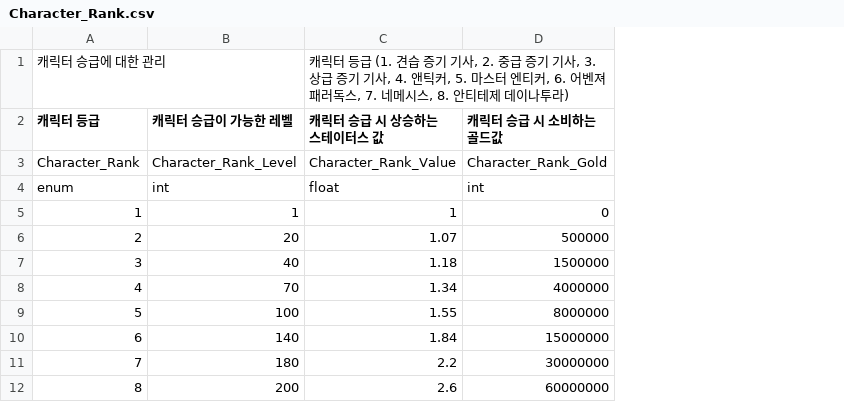
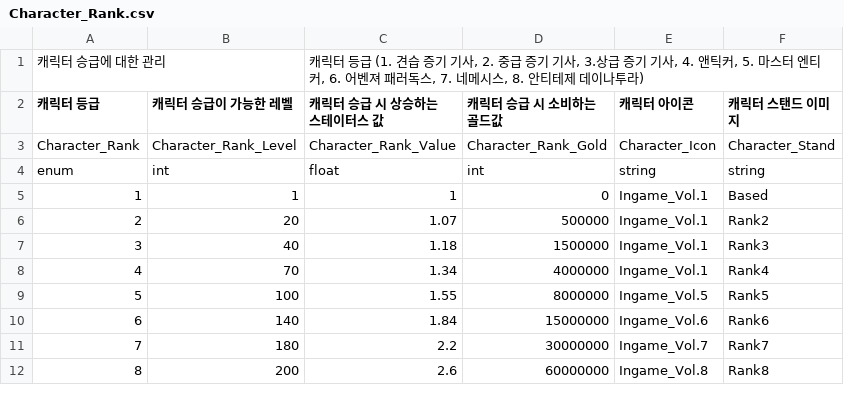
Before and after one commit to GreedSpirit/Dorothia, a CSV file: Assets/Resources/Character_Rank.csv, drawn as a sheet; the diff names each change by its address in the sheet, - before the commit and + after, or states it on an @@ line.

Commit message:
[fix] 캐릭터 테이블 삭제 및 캐릭터랭크 테이블 컬럼 추가
- Character 테이블 삭제
- Character_Rank 테이블에 Character_Icon,Character_Stand 컬럼 추가

```diff
--- a/Assets/Resources/Character_Rank.csv
+++ b/Assets/Resources/Character_Rank.csv
+column E (캐릭터 아이콘), rows 3-12: Character_Icon | string | Ingame_Vol.1 | Ingame_Vol.1 | Ingame_Vol.1 | Ingame_Vol.1 | Ingame_Vol.5 | Ingame_Vol.6 | Ingame_Vol.7 | Ingame_Vol.8
+column F (캐릭터 스탠드 이미지), rows 3-12: Character_Stand | string | Based | Rank2 | Rank3 | Rank4 | Rank5 | Rank6 | Rank7 | Rank8
```
Also changed, not shown: 4 other files.
